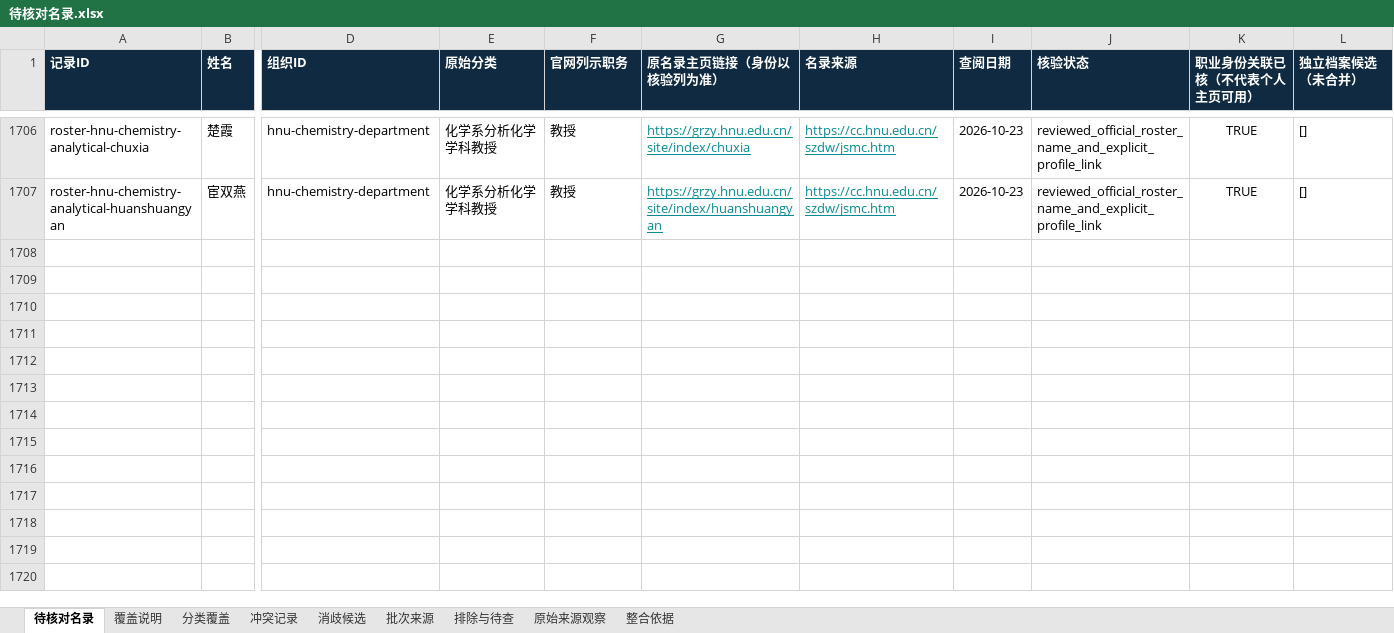
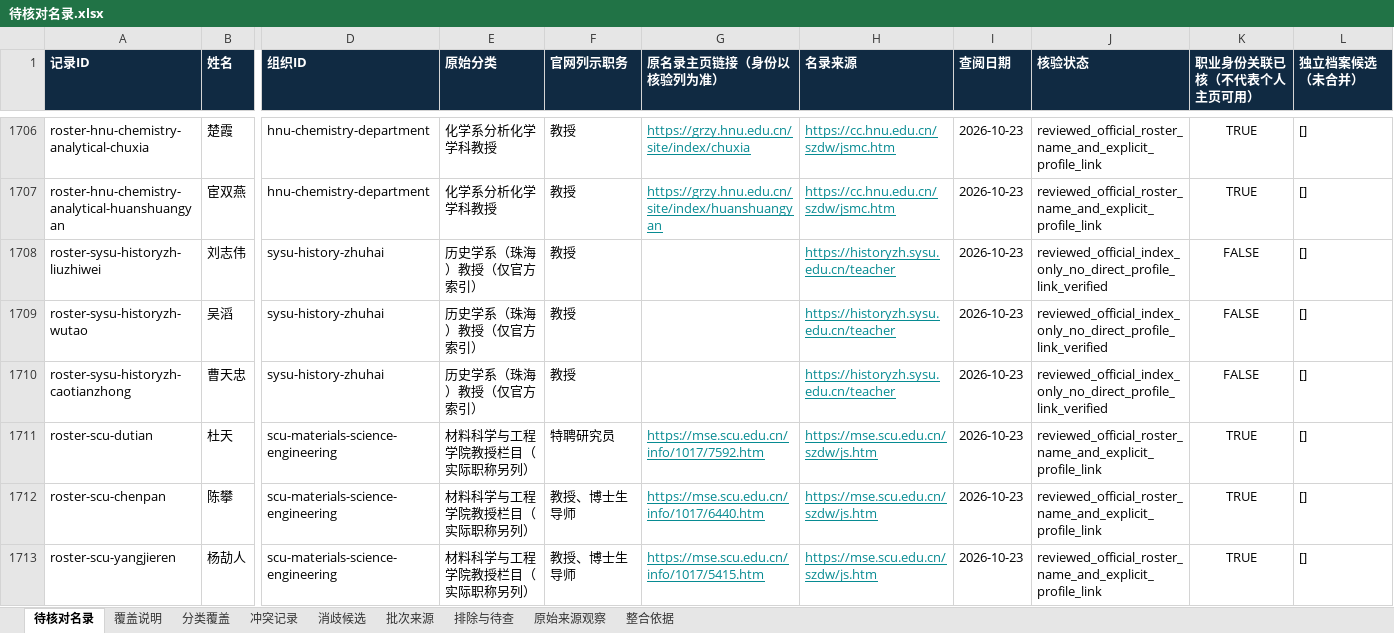
Before and after one commit to aikyolin/-cn-985-academic-amatlas, an Excel workbook: site/exports/待核对名录.xlsx, sheet 待核对名录, drawn as a sheet; only a part is shown, gaps mark what is left out; values as stored, in another font and other column widths than the file's, no borders; rows hold the shown columns only; the diff names each change by its address in the sheet, - before the commit and + after, or states it on an @@ line.

Commit message:
Add audited SYSU history and SCU materials partial profiles
547 profiles across 39 schools; distinguish index-only affiliation, current appointments, combined graduate guidance and degree awards. Correct four study-stage display labels without changing facts or filters.927 regression tests and154 research checks pass.

```diff
--- a/site/exports/待核对名录.xlsx (sheet 待核对名录)
+++ b/site/exports/待核对名录.xlsx (sheet 待核对名录)
+row 1708: roster-sysu-historyzh-liuzhiwei | 刘志伟 | sysu-history-zhuhai | 历史学系（珠海）教授（仅官方索引） | 教授 |  | https://historyzh.sysu.edu.cn/teacher | 2026-10-23 | reviewed_official_index_only_no_direct_profile_link_verified | FALSE | []
+row 1709: roster-sysu-historyzh-wutao | 吴滔 | sysu-history-zhuhai | 历史学系（珠海）教授（仅官方索引） | 教授 |  | https://historyzh.sysu.edu.cn/teacher | 2026-10-23 | reviewed_official_index_only_no_direct_profile_link_verified | FALSE | []
+row 1710: roster-sysu-historyzh-caotianzhong | 曹天忠 | sysu-history-zhuhai | 历史学系（珠海）教授（仅官方索引） | 教授 |  | https://historyzh.sysu.edu.cn/teacher | 2026-10-23 | reviewed_official_index_only_no_direct_profile_link_verified | FALSE | []
+row 1711: roster-scu-dutian | 杜天 | scu-materials-science-engineering | 材料科学与工程学院教授栏目（实际职称另列） | 特聘研究员 | https://mse.scu.edu.cn/info/1017/7592.htm | https://mse.scu.edu.cn/szdw/js.htm | 2026-10-23 | reviewed_official_roster_name_and_explicit_profile_link | TRUE | []
+row 1712: roster-scu-chenpan | 陈攀 | scu-materials-science-engineering | 材料科学与工程学院教授栏目（实际职称另列） | 教授、博士生导师 | https://mse.scu.edu.cn/info/1017/6440.htm | https://mse.scu.edu.cn/szdw/js.htm | 2026-10-23 | reviewed_official_roster_name_and_explicit_profile_link | TRUE | []
+row 1713: roster-scu-yangjieren | 杨劼人 | scu-materials-science-engineering | 材料科学与工程学院教授栏目（实际职称另列） | 教授、博士生导师 | https://mse.scu.edu.cn/info/1017/5415.htm | https://mse.scu.edu.cn/szdw/js.htm | 2026-10-23 | reviewed_official_roster_name_and_explicit_profile_link | TRUE | []
```
Also changed, not shown: sheet 原始来源观察, sheet 批次来源, sheet 分类覆盖, sheet 覆盖说明, 27 other files.
